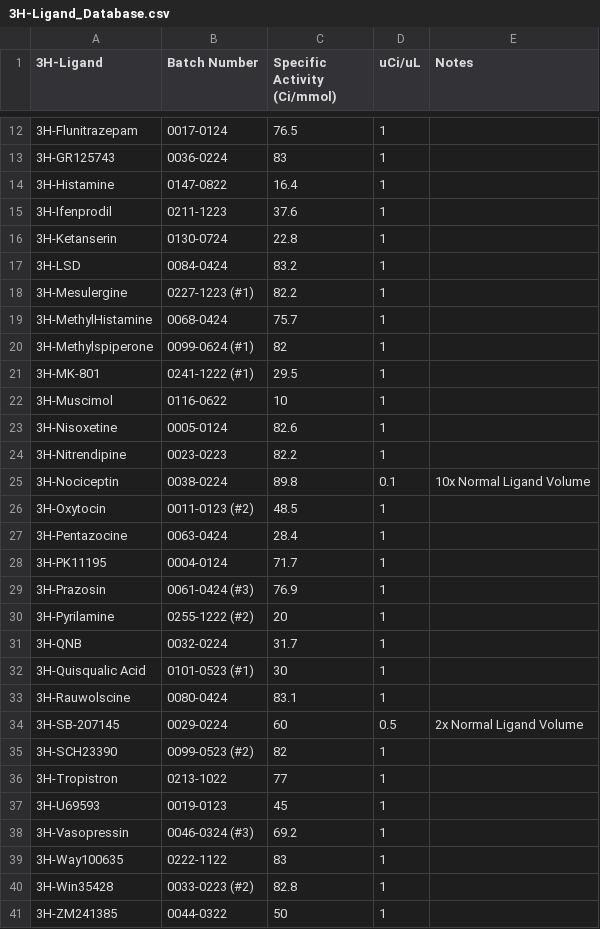
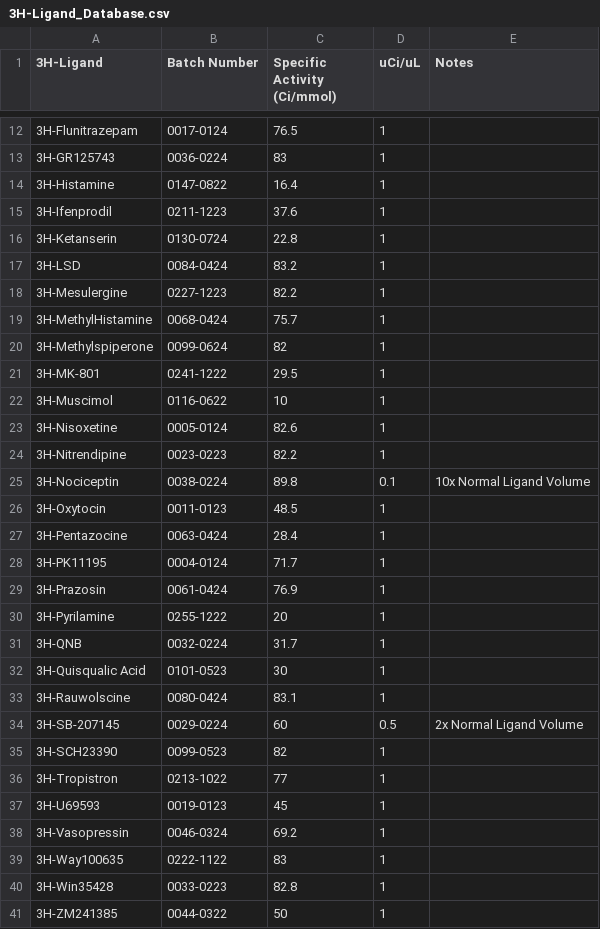
Before and after one commit to Talia-Albert1/PDSP, a CSV file: Python_Scripts/Daily_Radioactivity/data_files/3H-Ligand_Database.csv, drawn as a sheet; only a part is shown, gaps mark what is left out; the diff covers the shown part only.

Commit message:
Removed our vial numbers (#1) after batch numbers

```diff
--- a/Python_Scripts/Daily_Radioactivity/data_files/3H-Ligand_Database.csv
+++ b/Python_Scripts/Daily_Radioactivity/data_files/3H-Ligand_Database.csv
@@ -17,6 +17,6 @@
 3H-LSD,0084-0424,83.2,1,
-3H-Mesulergine,0227-1223 (#1),82.2,1,
+3H-Mesulergine,0227-1223,82.2,1,
 3H-MethylHistamine,0068-0424,75.7,1,
-3H-Methylspiperone,0099-0624 (#1),82,1,
-3H-MK-801,0241-1222 (#1),29.5,1,
+3H-Methylspiperone,0099-0624,82,1,
+3H-MK-801,0241-1222,29.5,1,
 3H-Muscimol,0116-0622,10,1,
@@ -25,17 +25,17 @@
 3H-Nociceptin,0038-0224,89.8,0.1,10x Normal Ligand Volume
-3H-Oxytocin,0011-0123 (#2),48.5,1,
+3H-Oxytocin,0011-0123,48.5,1,
 3H-Pentazocine,0063-0424,28.4,1,
 3H-PK11195,0004-0124,71.7,1,
-3H-Prazosin,0061-0424 (#3),76.9,1,
-3H-Pyrilamine,0255-1222 (#2),20,1,
+3H-Prazosin,0061-0424,76.9,1,
+3H-Pyrilamine,0255-1222,20,1,
 3H-QNB,0032-0224,31.7,1,
-3H-Quisqualic Acid,0101-0523 (#1),30,1,
+3H-Quisqualic Acid,0101-0523,30,1,
 3H-Rauwolscine,0080-0424,83.1,1,
 3H-SB-207145,0029-0224,60,0.5,2x Normal Ligand Volume
-3H-SCH23390,0099-0523 (#2),82,1,
+3H-SCH23390,0099-0523,82,1,
 3H-Tropistron,0213-1022,77,1,
 3H-U69593,0019-0123,45,1,
-3H-Vasopressin,0046-0324 (#3),69.2,1,
+3H-Vasopressin,0046-0324,69.2,1,
 3H-Way100635,0222-1122,83,1,
-3H-Win35428,0033-0223 (#2),82.8,1,
+3H-Win35428,0033-0223,82.8,1,
 3H-ZM241385,0044-0322,50,1,
```
Also changed, not shown: 3 edited cells elsewhere in this file.
